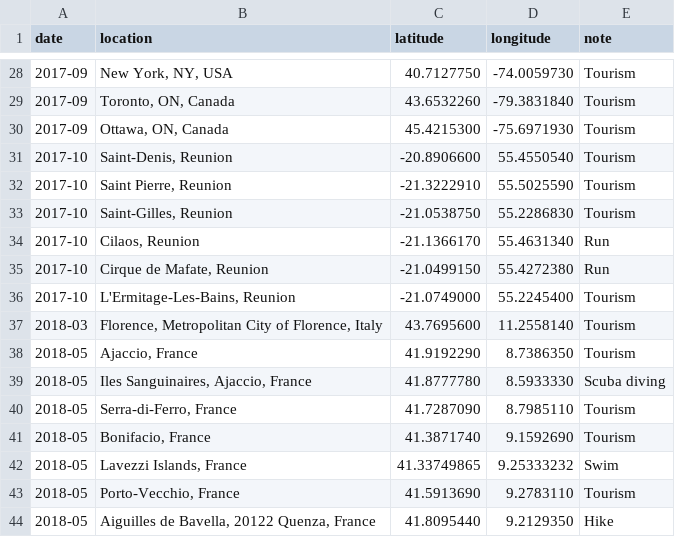
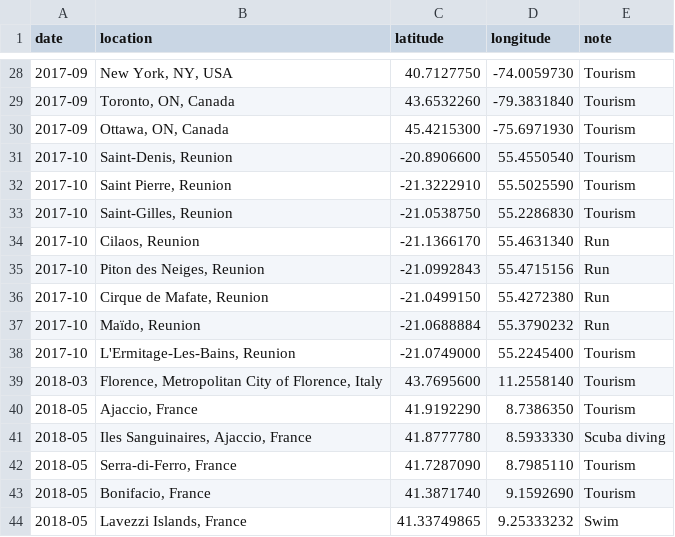
Before and after one commit to bdossantos/trips, a CSV file: trips.csv, drawn as a sheet; only a part is shown, gaps mark what is left out; the shorter side is filled out with more unchanged rows; the diff names each change by its address in the sheet, - before the commit and + after, or states it on an @@ line.

```diff
--- a/trips.csv
+++ b/trips.csv
+row 35: 2017-10 | Piton des Neiges, Reunion | -21.0992843 | 55.4715156 | Run
+row 37: 2017-10 | Maïdo, Reunion | -21.0688884 | 55.3790232 | Run
```
Also changed, not shown: 1 other file.
